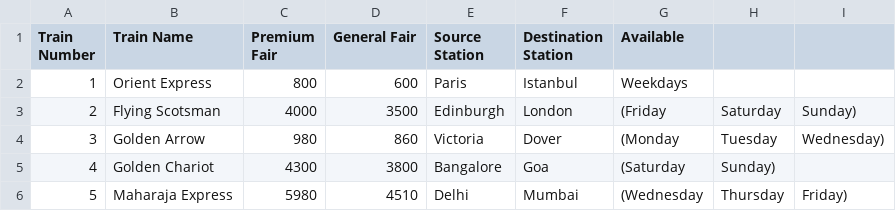
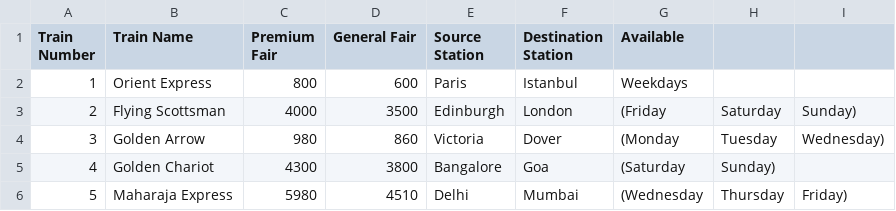
Before and after one commit to Andrew212N/databases_Project1, a CSV file: dataset/Train.csv, drawn as a sheet.

Commit message:
changed wrong data

```diff
--- a/dataset/Train.csv
+++ b/dataset/Train.csv
@@ -2,3 +2,3 @@ Train Number, Train Name,Premium Fair,General Fair,Source Station,Destination St
 1, Orient Express ,800,600, Paris, Istanbul, Weekdays,,
-2, Flying Scotsman,4000,3500, Edinburgh, London, (Friday, Saturday, Sunday)
+2, Flying Scottsman,4000,3500, Edinburgh, London, (Friday, Saturday, Sunday)
 3, Golden Arrow ,980,860, Victoria, Dover, (Monday, Tuesday, Wednesday)
```
